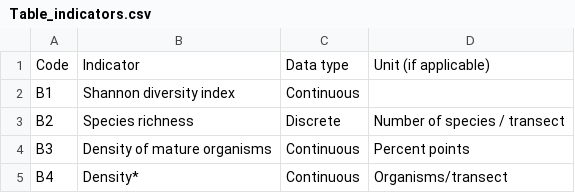
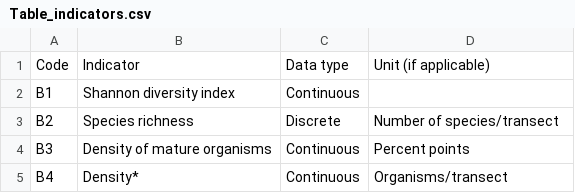
Before and after one commit to jcvdav/MAREAmanuscript, a CSV file: Tables/Table_indicators.csv, drawn as a sheet; only a part is shown.

```diff
--- a/Tables/Table_indicators.csv
+++ b/Tables/Table_indicators.csv
@@ -2,3 +2,3 @@ Code,Indicator,Data type,Unit (if applicable)
 B1,Shannon diversity index,Continuous,
-B2,Species richness,Discrete,Number of species / transect
+B2,Species richness,Discrete,Number of species/transect
 B3,Density of mature organisms,Continuous,Percent points
```
Also changed, not shown: Tables/Governance_data.csv.
